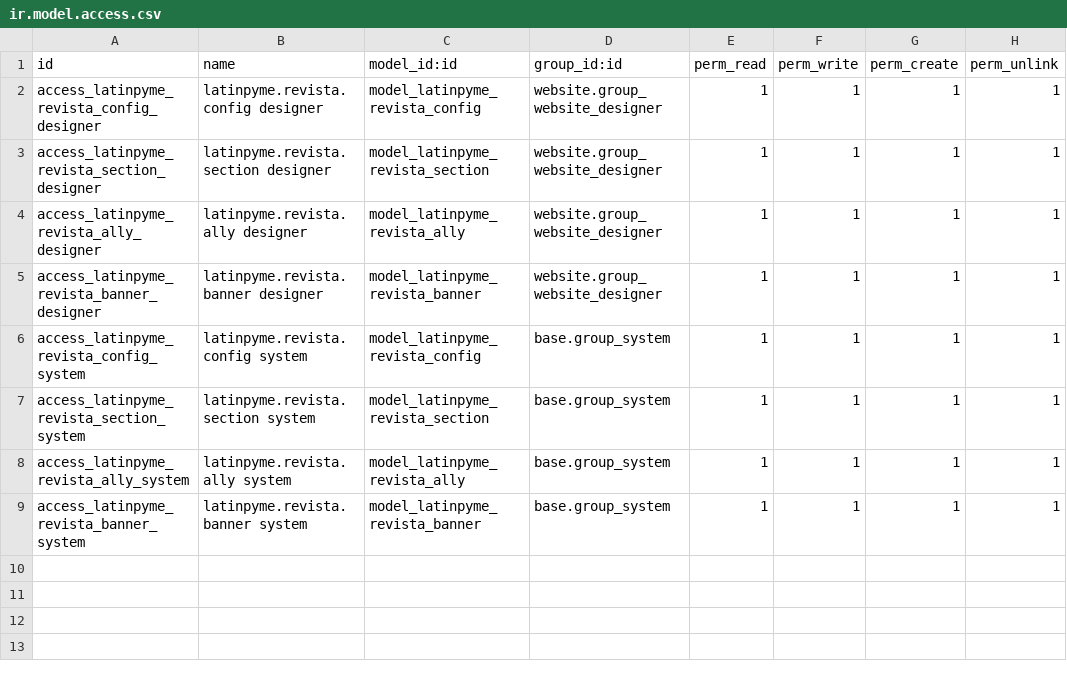
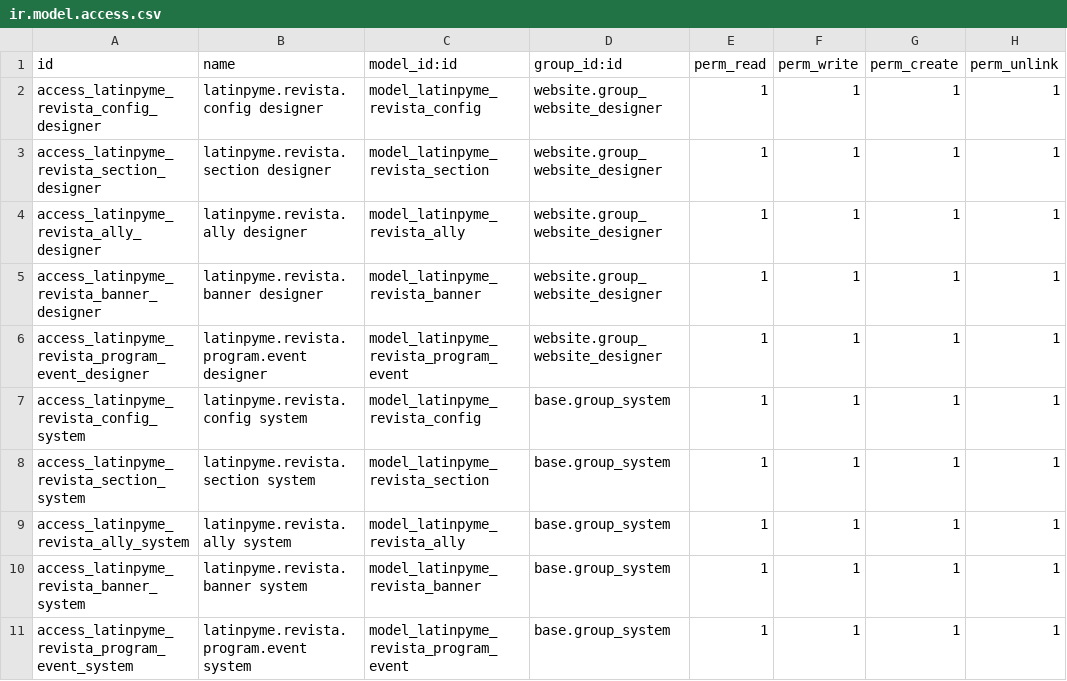
Before and after one commit to tecnologialatinpyme/latinpyme-odoo-custom, a CSV file: latinpyme_revista_theme/security/ir.model.access.csv, drawn as a sheet; the diff names each change by its address in the sheet, - before the commit and + after, or states it on an @@ line.

```diff
--- a/latinpyme_revista_theme/security/ir.model.access.csv
+++ b/latinpyme_revista_theme/security/ir.model.access.csv
+row 6: access_latinpyme_revista_program_event_designer | latinpyme.revista.program.event designer | model_latinpyme_revista_program_event | website.group_website_designer | 1 | 1 | 1 | 1
+row 11: access_latinpyme_revista_program_event_system | latinpyme.revista.program.event system | model_latinpyme_revista_program_event | base.group_system | 1 | 1 | 1 | 1
```
Also changed, not shown: 6 other files.
